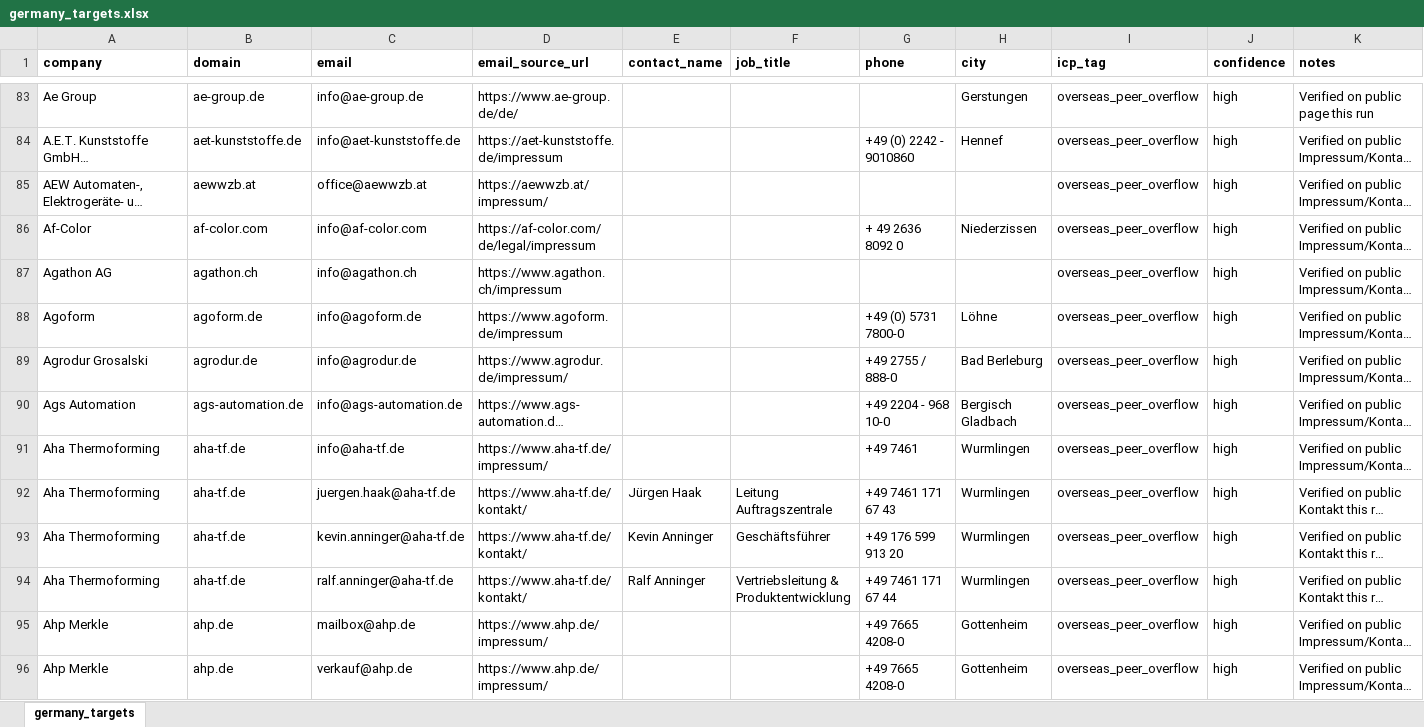
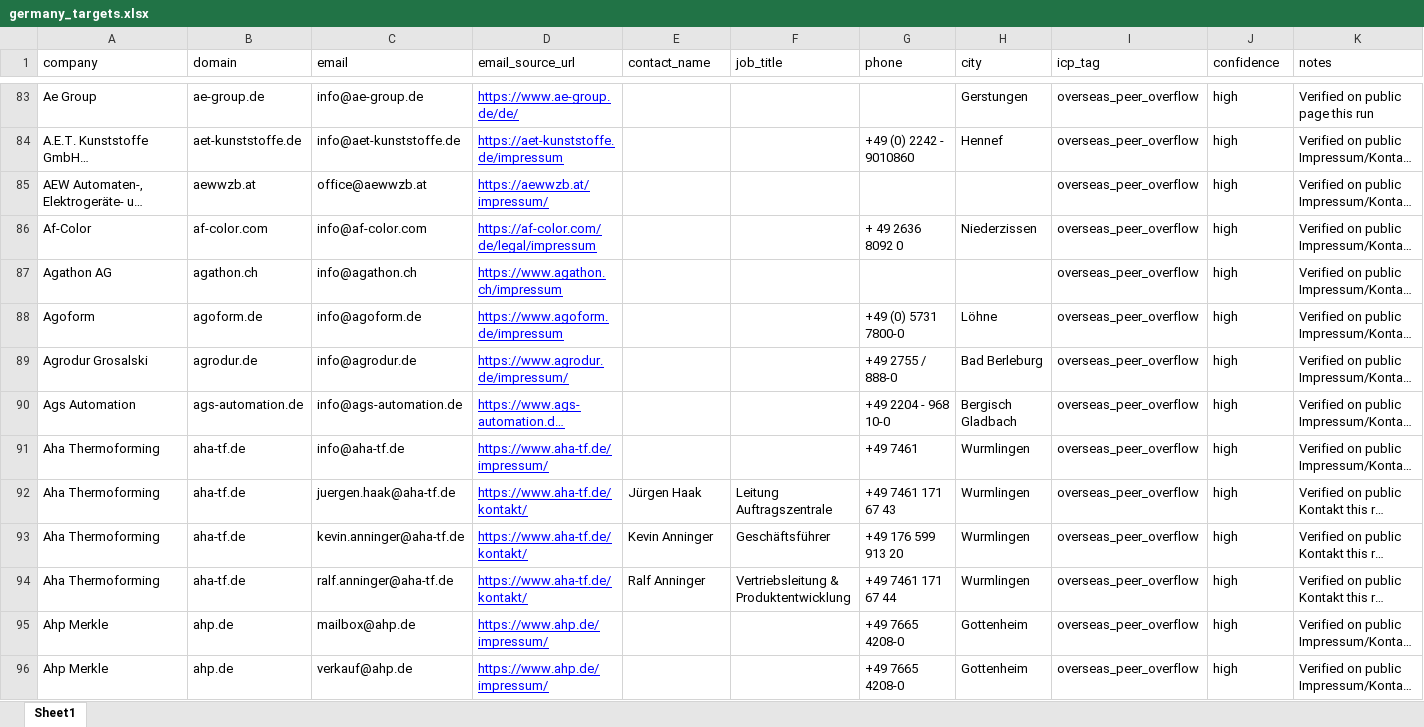
Before and after one commit to lee-lwj/ai, an Excel workbook: mouldible-export-ai/data/germany_targets.xlsx, sheet Sheet1, drawn as a sheet; only a part is shown, gaps mark what is left out; long unchanged cells end in …; values as stored, in another font and other column widths than the file's, no borders; the diff covers the shown part only; the diff names each change by its address in the sheet, - before the commit and + after, or states it on an @@ line.

```diff
--- a/mouldible-export-ai/data/germany_targets.xlsx (sheet Sheet1)
+++ b/mouldible-export-ai/data/germany_targets.xlsx (sheet Sheet1)
-sheet tab: germany_targets
+sheet tab: Sheet1
-A1:K1 bold: on
+A1:K1 bold: off
@@ D83:D96 underline: off → on, text colour: black → #0000FF @@
```
Also changed, not shown: 10 added rows and cell formats elsewhere in this sheet, 2 other files.
